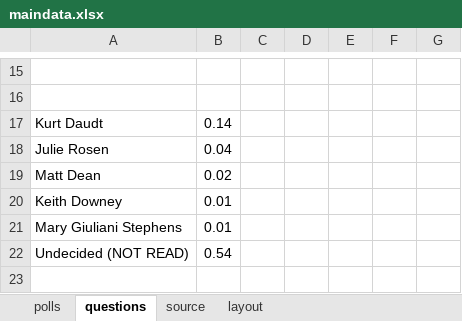
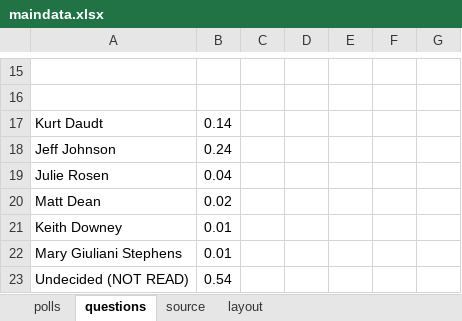
Before and after one commit to striblab/20180119-mnpoll-governor, an Excel workbook: builds/development/data/maindata.xlsx, sheet questions, drawn as a sheet; only a part is shown, gaps mark what is left out; the shorter side is filled out with more unchanged rows; values as stored, in another font and other column widths than the file's, no borders; the diff names each change by its address in the sheet, - before the commit and + after, or states it on an @@ line.

```diff
--- a/builds/development/data/maindata.xlsx (sheet questions)
+++ b/builds/development/data/maindata.xlsx (sheet questions)
+row 18: Jeff Johnson | 0.24
```
Also changed, not shown: sheet polls, builds/production/data/maindata.xlsx, 6 other files.
